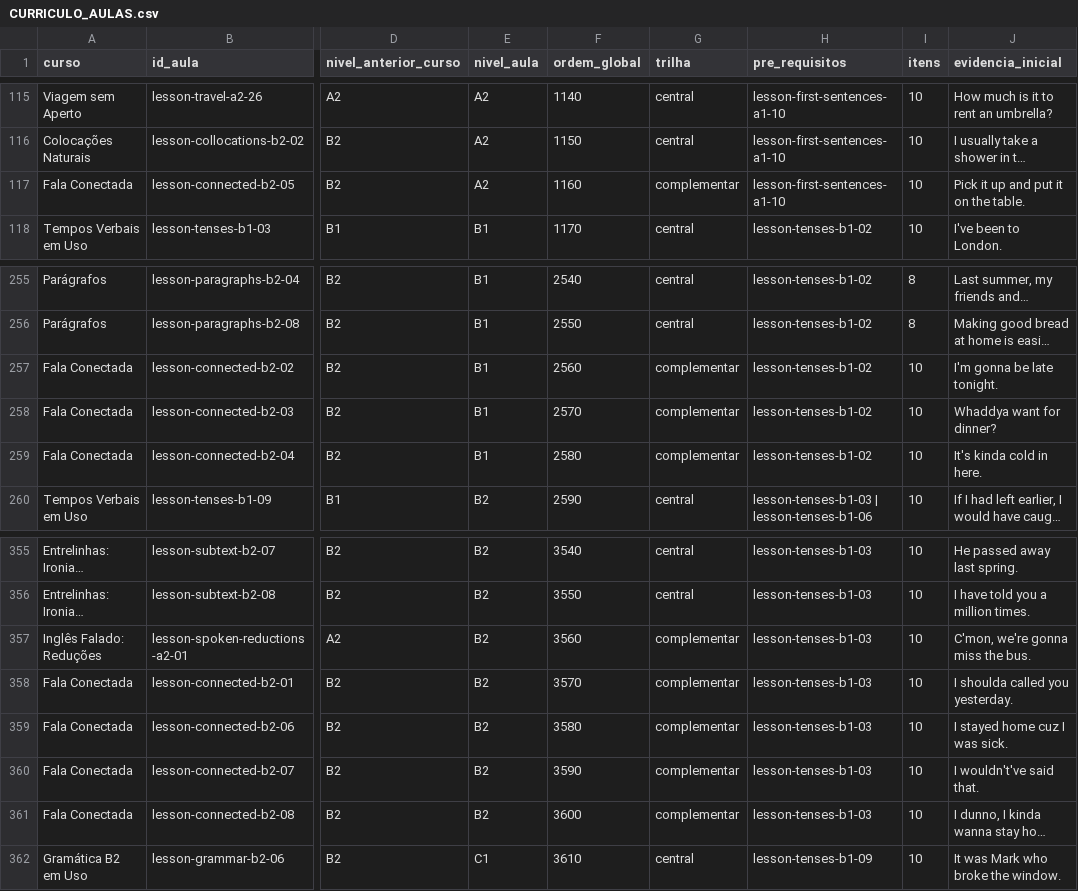
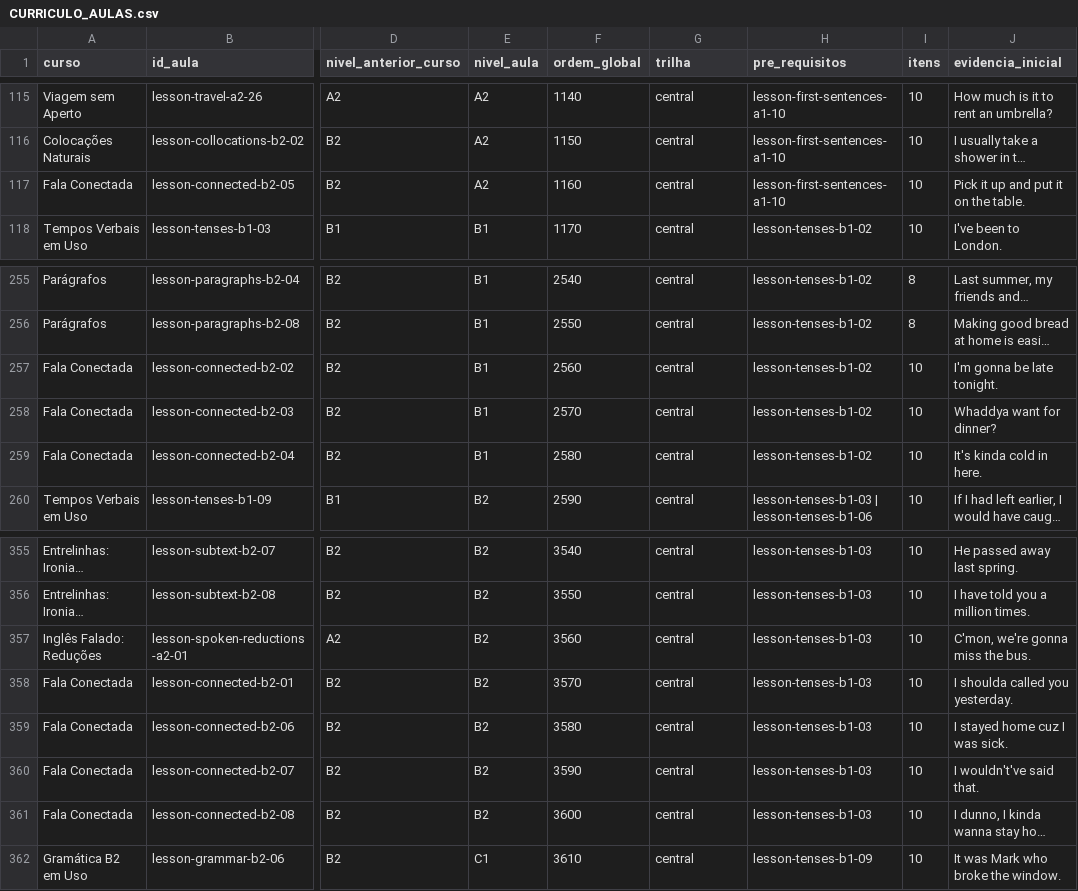
Before and after one commit to cascaoconcurseiro/linguaflow, a CSV file: docs/product/CURRICULO_AULAS.csv, drawn as a sheet; only a part is shown, gaps mark what is left out; long unchanged cells end in …; the diff names each change by its address in the sheet, - before the commit and + after, or states it on an @@ line.

Commit message:
feat(cursos): inclui aulas com áudio aprovado na trilha (#530)
* feat(courses): include approved audio lessons in guided path

* fix(courses): reject missing levels before audio promotion

* docs(courses): record audio acceptance and verified A1 navigation

---------

Co-authored-by: LinguaFlow <extensao.linguaflow@gmail.com>

```diff
--- a/docs/product/CURRICULO_AULAS.csv
+++ b/docs/product/CURRICULO_AULAS.csv
-G117 (trilha): complementar
+G117 (trilha): central
-G257:G259 (trilha): complementar
+G257:G259 (trilha): central
-G357:G361 (trilha): complementar
+G357:G361 (trilha): central
```
Also changed, not shown: 13 other files.
